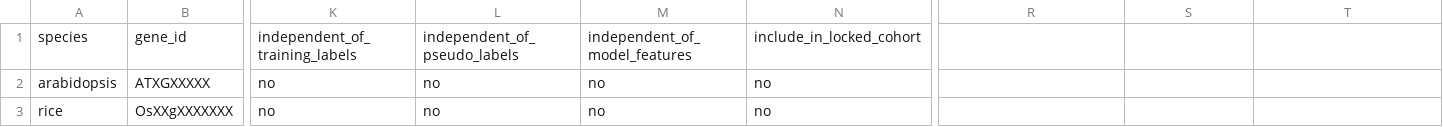
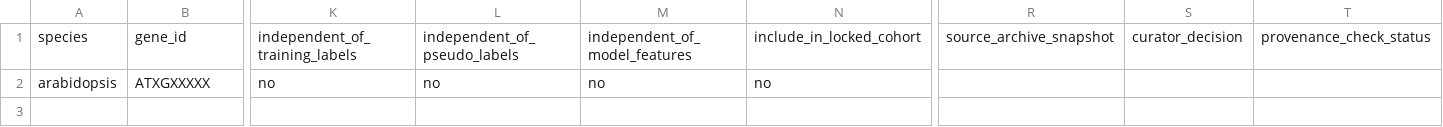
Before and after one commit to tianluyao1024/PlantEssentialGenePredictor, a TSV file: data/external_validation/independent_phenotype_cohort_template.tsv, drawn as a sheet; only a part is shown, gaps mark what is left out; rows hold the shown columns only; the diff names each change by its address in the sheet, - before the commit and + after, or states it on an @@ line.

Commit message:
Require complete external cohort provenance

```diff
--- a/data/external_validation/independent_phenotype_cohort_template.tsv
+++ b/data/external_validation/independent_phenotype_cohort_template.tsv
-R1: (empty)
+R1: source_archive_snapshot
-S1: (empty)
+S1: curator_decision
-T1: (empty)
+T1: provenance_check_status
-row 3: rice | OsXXgXXXXXXX | no | no | no | no
```
Also changed, not shown: 4 other files.
